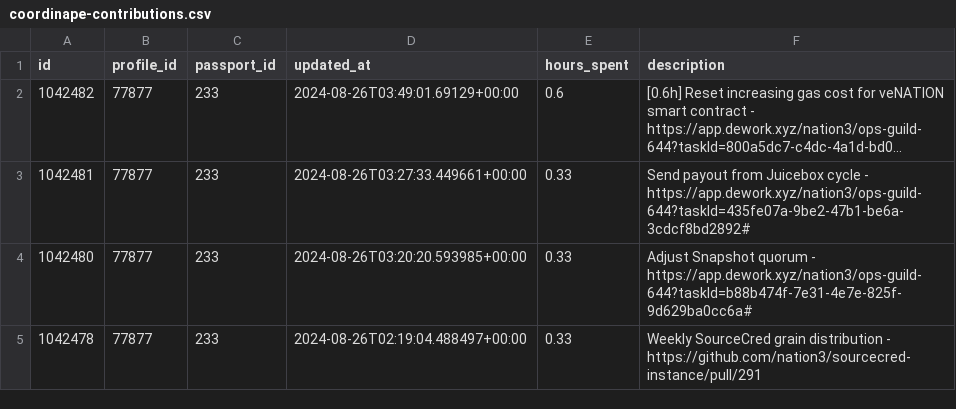
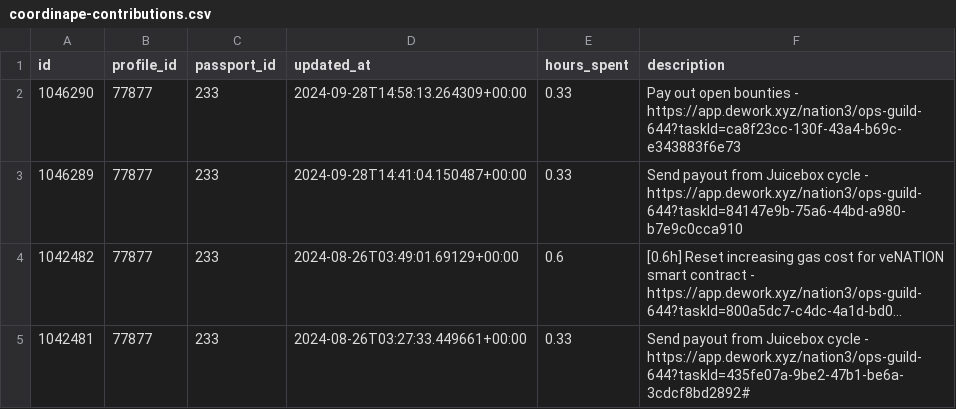
Before and after one commit to nation3/citizen-rewards, a CSV file: ops-guild/contributions/coordinape-contributions.csv, drawn as a sheet; only a part is shown; the shorter side is filled out with more unchanged rows; long unchanged cells end in …; the diff names each change by its address in the sheet, - before the commit and + after, or states it on an @@ line.

Commit message:
⚙️ ops guild - fetch coordinape contributions

```diff
--- a/ops-guild/contributions/coordinape-contributions.csv
+++ b/ops-guild/contributions/coordinape-contributions.csv
+row 2: 1046290 | 77877 | 233 | 2024-09-28T14:58:13.264309+00:00 | 0.33 | Pay out open bounties - https://app.dework.xyz/nation3/ops-guild-644?taskId=ca8f23cc-130f-43a4-b69c-e343883f6e73
+row 3: 1046289 | 77877 | 233 | 2024-09-28T14:41:04.150487+00:00 | 0.33 | Send payout from Juicebox cycle - https://app.dework.xyz/nation3/ops-guild-644?taskId=84147e9b-75a6-44bd-a980-b7e9c0cca910
```
